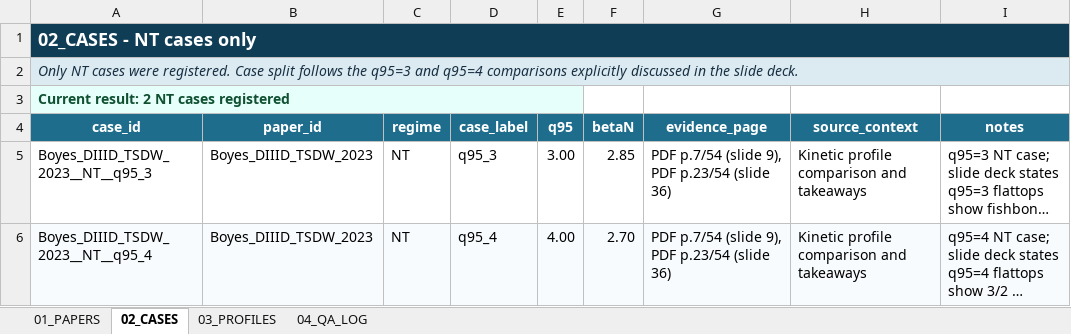
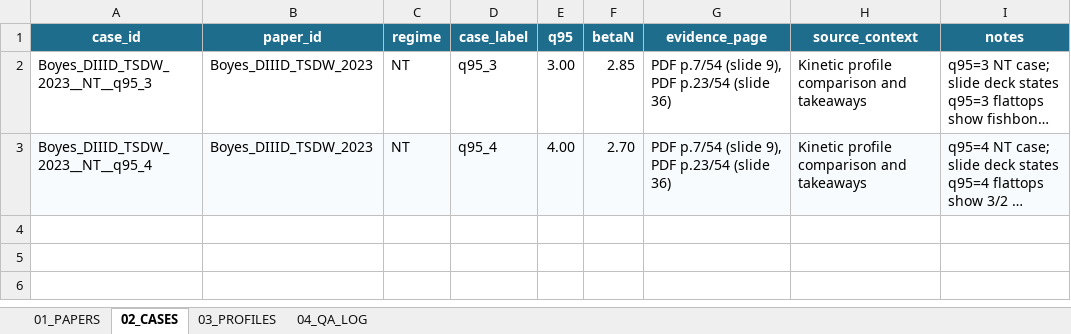
Before and after one commit to P1ngye/date-record, an Excel workbook: database_by_paper/Boyes_DIIID_TSDW_2023.xlsx, sheet 02_CASES, drawn as a sheet; long unchanged cells end in …; values as stored, in another font and other column widths than the file's, no borders; table styles not drawn; the diff names each change by its address in the sheet, - before the commit and + after, or states it on an @@ line.

```diff
--- a/database_by_paper/Boyes_DIIID_TSDW_2023.xlsx (sheet 02_CASES)
+++ b/database_by_paper/Boyes_DIIID_TSDW_2023.xlsx (sheet 02_CASES)
-row 1: 02_CASES - NT cases only
-row 2: Only NT cases were registered. Case split follows the q95=3 and q95=4 comparisons explicitly discussed in the slide deck.
-row 3: Current result: 2 NT cases registered
```
Also changed, not shown: sheet 03_PROFILES, sheet 01_PAPERS.
